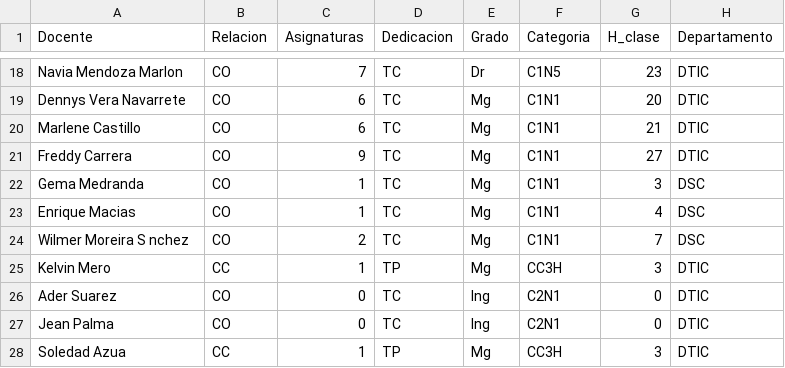
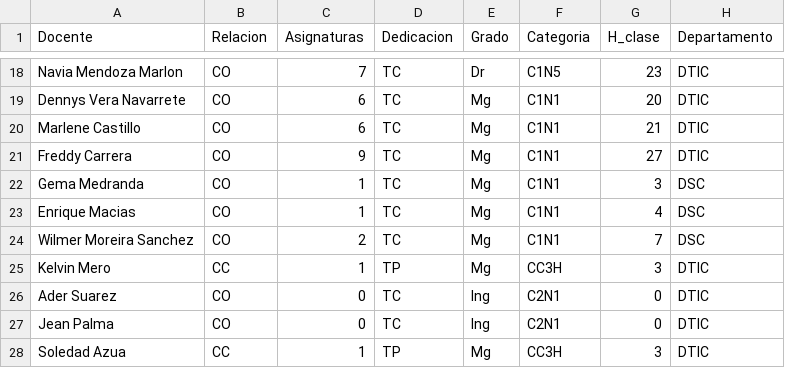
Before and after one commit to gacora/pandas, a CSV file: DTIC_2024.csv, drawn as a sheet; only a part is shown, gaps mark what is left out; the diff names each change by its address in the sheet, - before the commit and + after, or states it on an @@ line.

Commit message:
Update DTIC_2024.csv
Corregir carácter a tilde

```diff
--- a/DTIC_2024.csv
+++ b/DTIC_2024.csv
-A24 (Docente): Wilmer Moreira S nchez
+A24 (Docente): Wilmer Moreira Sanchez
```
